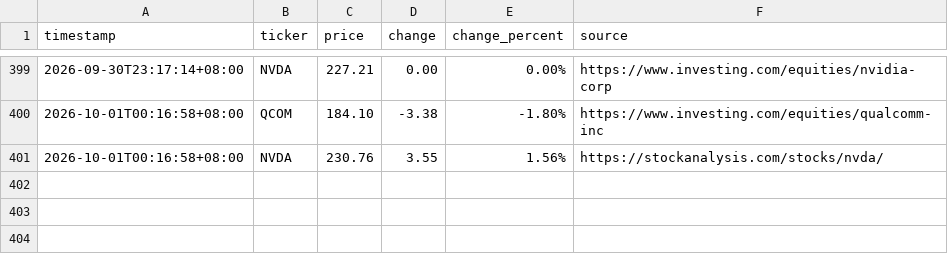
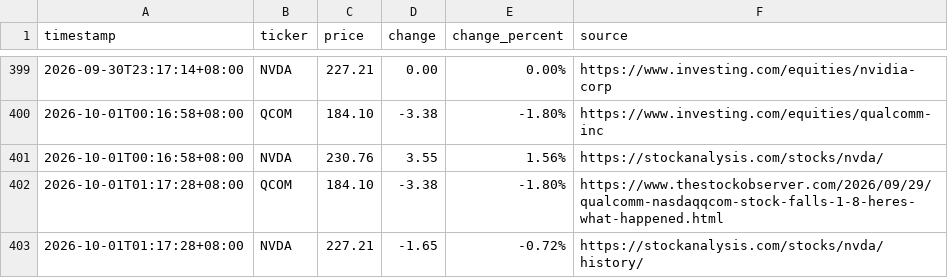
Before and after one commit to JeffLo21/test_repo, a CSV file: prices.csv, drawn as a sheet; only a part is shown, gaps mark what is left out; the diff names each change by its address in the sheet, - before the commit and + after, or states it on an @@ line.

```diff
--- a/prices.csv
+++ b/prices.csv
+row 402: 2026-10-01T01:17:28+08:00 | QCOM | 184.10 | -3.38 | -1.80% | https://www.thestockobserver.com/2026/09/29/qualcomm-nasdaqqcom-stock-falls-1-8-heres-what-happened.html
+row 403: 2026-10-01T01:17:28+08:00 | NVDA | 227.21 | -1.65 | -0.72% | https://stockanalysis.com/stocks/nvda/history/
```
